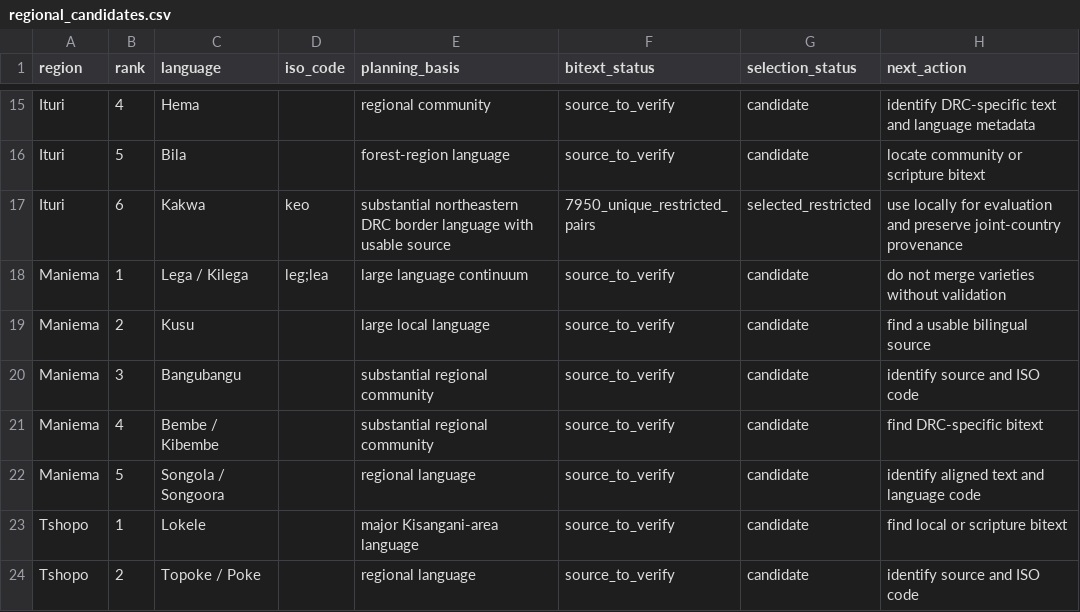
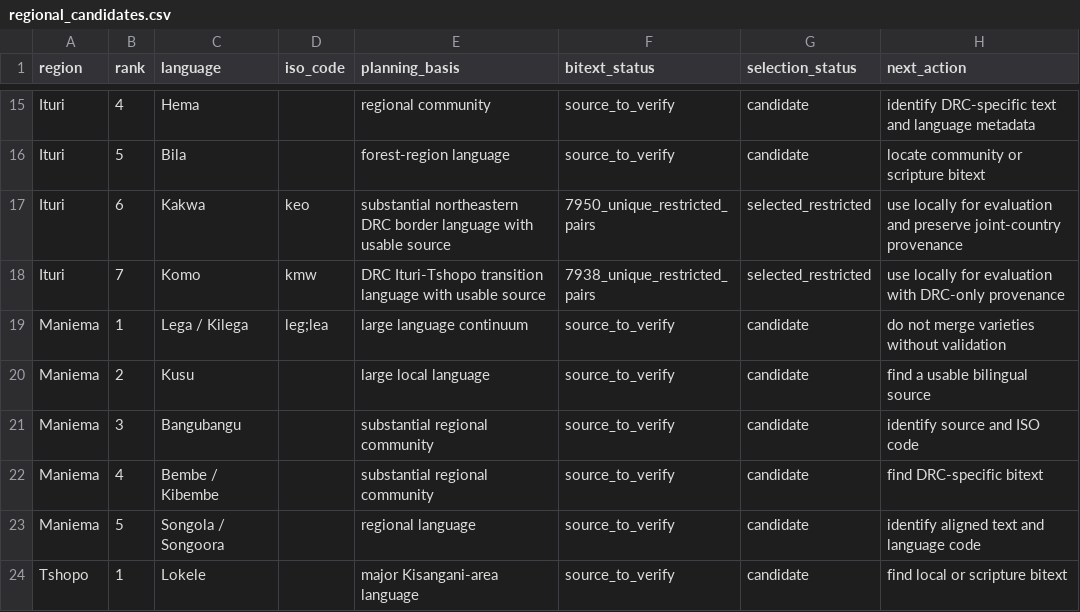
Before and after one commit to Ashuza11/CongoLangBench, a CSV file: registry/regional_candidates.csv, drawn as a sheet; only a part is shown, gaps mark what is left out; the shorter side is filled out with more unchanged rows; the diff names each change by its address in the sheet, - before the commit and + after, or states it on an @@ line.

Commit message:
Curate restricted Komo bitext locally

```diff
--- a/registry/regional_candidates.csv
+++ b/registry/regional_candidates.csv
+row 18: Ituri | 7 | Komo | kmw | DRC Ituri-Tshopo transition language with usable source | 7938_unique_restricted_pairs | selected_restricted | use locally for evaluation with DRC-only provenance
```
Also changed, not shown: registry/languages.csv, 4 other files.
